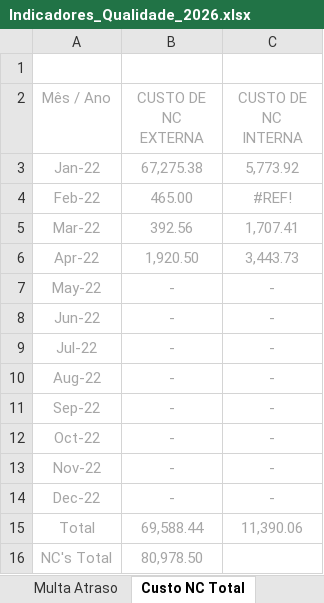
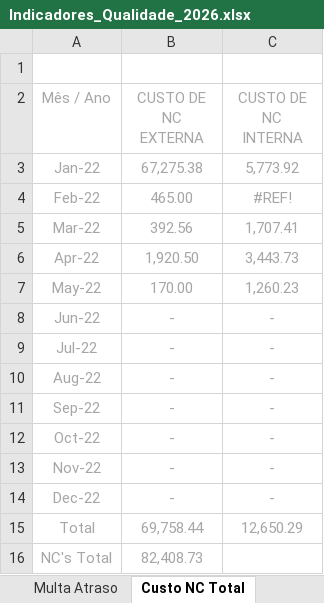
Before and after one commit to eluz7777-hue/aps-producao, an Excel workbook: data/Indicadores de Qualidade/Indicadores_Qualidade_2026.xlsx, sheet Custo NC Total, drawn as a sheet; values as stored, in another font and other column widths than the file's, no borders; charts and pictures not drawn; the diff names each change by its address in the sheet, - before the commit and + after, or states it on an @@ line.

```diff
--- a/data/Indicadores de Qualidade/Indicadores_Qualidade_2026.xlsx (sheet Custo NC Total)
+++ b/data/Indicadores de Qualidade/Indicadores_Qualidade_2026.xlsx (sheet Custo NC Total)
-B7 (CUSTO DE NC EXTERNA): -
+B7 (CUSTO DE NC EXTERNA): 170.00
-C7 (CUSTO DE NC INTERNA): -
+C7 (CUSTO DE NC INTERNA): 1,260.23
-B15 (CUSTO DE NC EXTERNA): 69,588.44
+B15 (CUSTO DE NC EXTERNA): 69,758.44
-C15 (CUSTO DE NC INTERNA): 11,390.06
+C15 (CUSTO DE NC INTERNA): 12,650.29
-B16 (CUSTO DE NC EXTERNA): 80,978.50
+B16 (CUSTO DE NC EXTERNA): 82,408.73
```
Also changed, not shown: sheet NC - INT. Nº DE PEÇAS, sheet NC - EXT. Nº DE PEÇAS, sheet NC - INTERNAS, sheet Retrabalho Produto x R$, sheet Refugo Produto x R$, sheet NC - EXTERNAS, 3 more sheets, charts or pictures.
